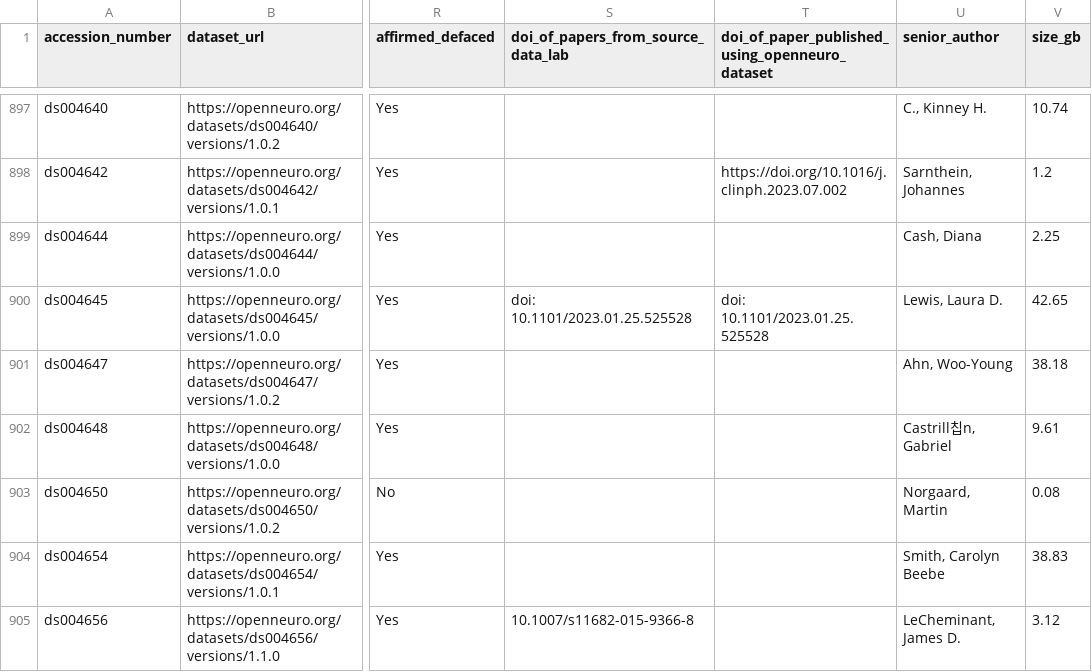
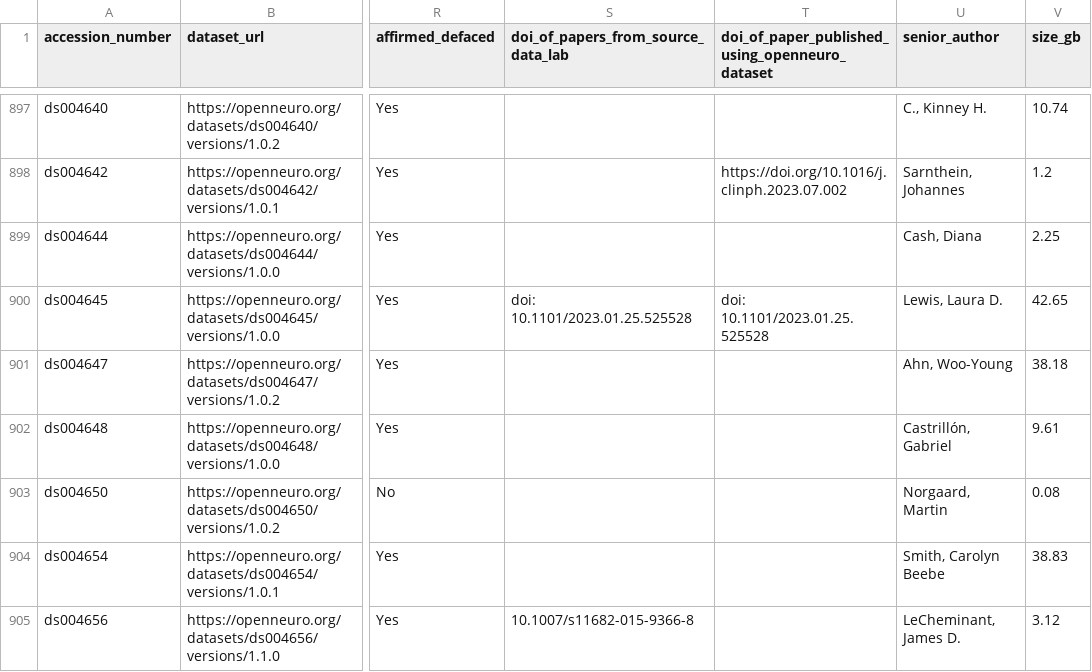
Before and after one commit to jbwexler/openneuro_metadata, a CSV file: metadata.csv, drawn as a sheet; only a part is shown, gaps mark what is left out; the diff covers the shown part only; the diff names each change by its address in the sheet, - before the commit and + after, or states it on an @@ line.

```diff
--- a/metadata.csv
+++ b/metadata.csv
-U902 (senior_author): Castrill칩n, Gabriel
+U902 (senior_author): Castrillón, Gabriel
```
Also changed, not shown: 6 added rows and 6 edited cells elsewhere in this file.
